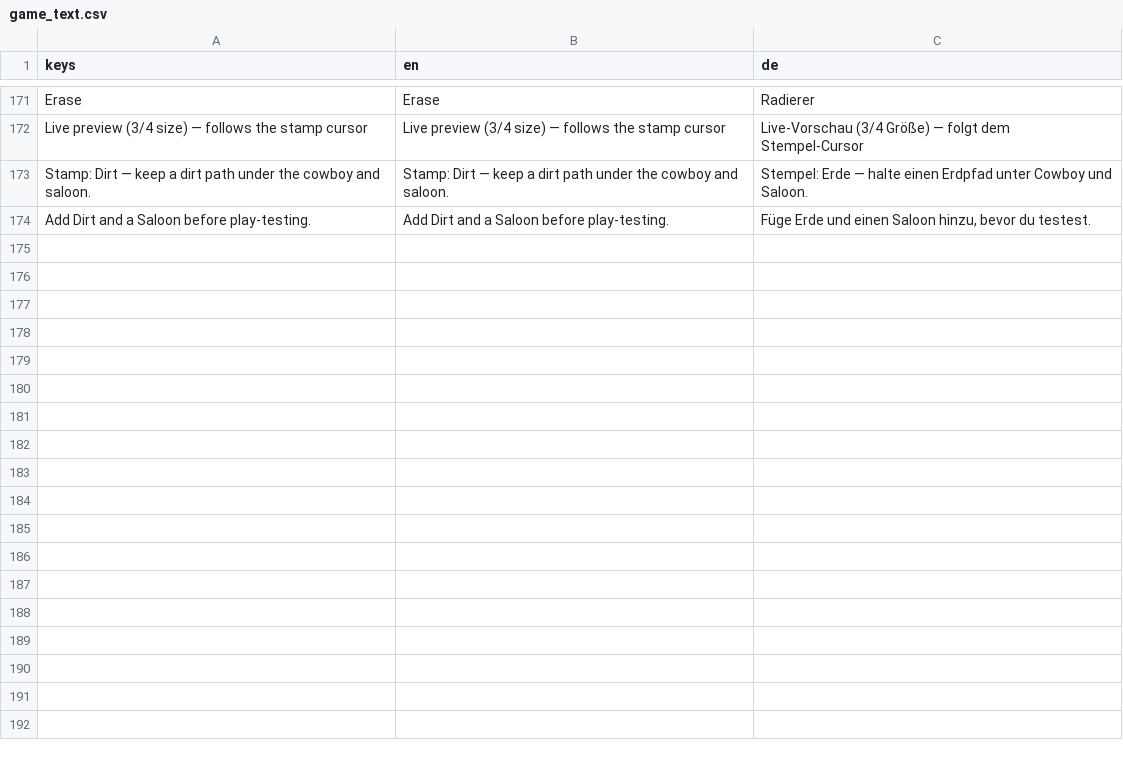
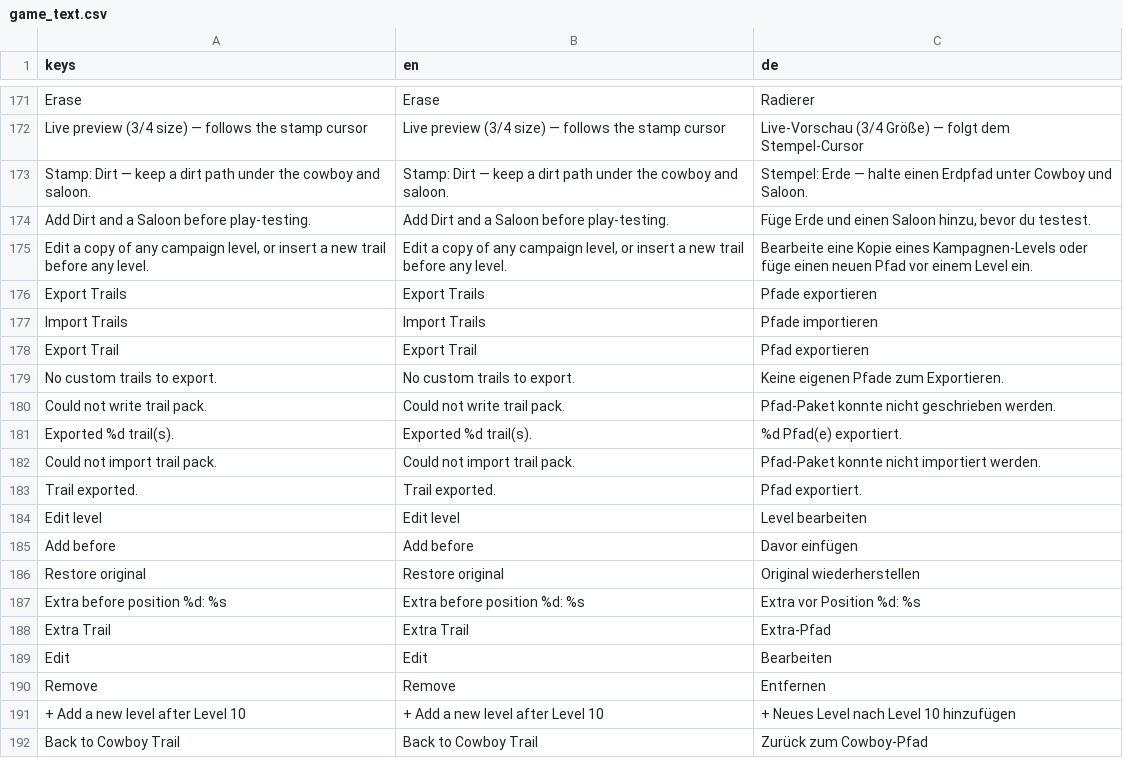
Before and after one commit to stefanObs/first-2d-jump-and-run, a CSV file: assets/i18n/game_text.csv, drawn as a sheet; only a part is shown, gaps mark what is left out.

```diff
--- a/assets/i18n/game_text.csv
+++ b/assets/i18n/game_text.csv
@@ -174 +174,19 @@ Stamp: Dirt — keep a dirt path under the cowboy and saloon.,Stamp: Dirt — ke
 "Add Dirt and a Saloon before play-testing.","Add Dirt and a Saloon before play-testing.","Füge Erde und einen Saloon hinzu, bevor du testest."
+"Edit a copy of any campaign level, or insert a new trail before any level.","Edit a copy of any campaign level, or insert a new trail before any level.","Bearbeite eine Kopie eines Kampagnen-Levels oder füge einen neuen Pfad vor einem Level ein."
+Export Trails,Export Trails,Pfade exportieren
+Import Trails,Import Trails,Pfade importieren
+Export Trail,Export Trail,Pfad exportieren
+No custom trails to export.,No custom trails to export.,Keine eigenen Pfade zum Exportieren.
+Could not write trail pack.,Could not write trail pack.,Pfad-Paket konnte nicht geschrieben werden.
+Exported %d trail(s).,Exported %d trail(s).,%d Pfad(e) exportiert.
+Could not import trail pack.,Could not import trail pack.,Pfad-Paket konnte nicht importiert werden.
+Trail exported.,Trail exported.,Pfad exportiert.
+Edit level,Edit level,Level bearbeiten
+Add before,Add before,Davor einfügen
+Restore original,Restore original,Original wiederherstellen
+Extra before position %d: %s,Extra before position %d: %s,Extra vor Position %d: %s
+Extra Trail,Extra Trail,Extra-Pfad
+Edit,Edit,Bearbeiten
+Remove,Remove,Entfernen
++ Add a new level after Level 10,+ Add a new level after Level 10,+ Neues Level nach Level 10 hinzufügen
+Back to Cowboy Trail,Back to Cowboy Trail,Zurück zum Cowboy-Pfad
```
Also changed, not shown: 8 other files.
